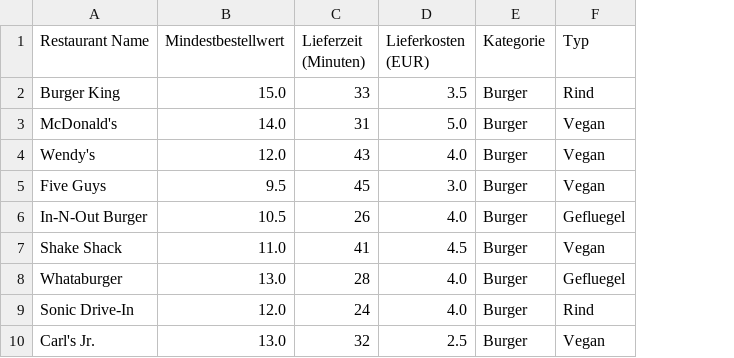
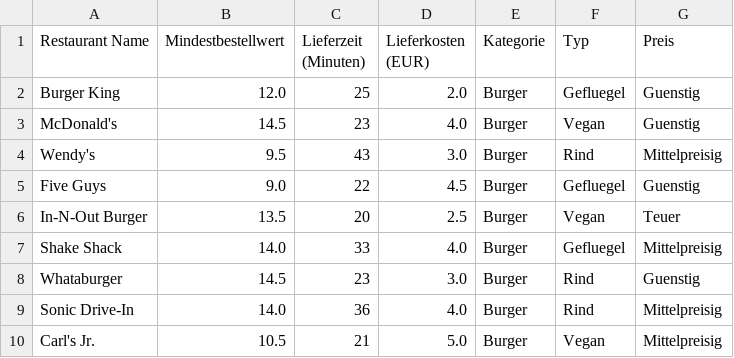
Before and after one commit to RamsesTuerk/Lieferservice, a CSV file: Datenbanken/burger_restaurants.csv, drawn as a sheet; only a part is shown; the diff covers the shown part only; the diff names each change by its address in the sheet, - before the commit and + after, or states it on an @@ line.

```diff
--- a/Datenbanken/burger_restaurants.csv
+++ b/Datenbanken/burger_restaurants.csv
+column G (Preis), rows 2-10: Guenstig | Guenstig | Mittelpreisig | Guenstig | Teuer | Mittelpreisig | Guenstig | Mittelpreisig | Mittelpreisig
-B2 (Mindestbestellwert): 15.0
+B2 (Mindestbestellwert): 12.0
-C2 (Lieferzeit (Minuten)): 33
+C2 (Lieferzeit (Minuten)): 25
-D2 (Lieferkosten (EUR)): 3.5
+D2 (Lieferkosten (EUR)): 2.0
-F2 (Typ): Rind
+F2 (Typ): Gefluegel
-B3 (Mindestbestellwert): 14.0
+B3 (Mindestbestellwert): 14.5
-C3 (Lieferzeit (Minuten)): 31
+C3 (Lieferzeit (Minuten)): 23
-D3 (Lieferkosten (EUR)): 5.0
+D3 (Lieferkosten (EUR)): 4.0
-B4 (Mindestbestellwert): 12.0
+B4 (Mindestbestellwert): 9.5
-D4 (Lieferkosten (EUR)): 4.0
+D4 (Lieferkosten (EUR)): 3.0
-F4 (Typ): Vegan
+F4 (Typ): Rind
-B5 (Mindestbestellwert): 9.5
+B5 (Mindestbestellwert): 9.0
-C5 (Lieferzeit (Minuten)): 45
+C5 (Lieferzeit (Minuten)): 22
-D5 (Lieferkosten (EUR)): 3.0
+D5 (Lieferkosten (EUR)): 4.5
-F5 (Typ): Vegan
+F5 (Typ): Gefluegel
-B6 (Mindestbestellwert): 10.5
+B6 (Mindestbestellwert): 13.5
-C6 (Lieferzeit (Minuten)): 26
+C6 (Lieferzeit (Minuten)): 20
-D6 (Lieferkosten (EUR)): 4.0
+D6 (Lieferkosten (EUR)): 2.5
-F6 (Typ): Gefluegel
+F6 (Typ): Vegan
-B7 (Mindestbestellwert): 11.0
+B7 (Mindestbestellwert): 14.0
-C7 (Lieferzeit (Minuten)): 41
+C7 (Lieferzeit (Minuten)): 33
-D7 (Lieferkosten (EUR)): 4.5
+D7 (Lieferkosten (EUR)): 4.0
-F7 (Typ): Vegan
+F7 (Typ): Gefluegel
-B8 (Mindestbestellwert): 13.0
+B8 (Mindestbestellwert): 14.5
-C8 (Lieferzeit (Minuten)): 28
+C8 (Lieferzeit (Minuten)): 23
-D8 (Lieferkosten (EUR)): 4.0
+D8 (Lieferkosten (EUR)): 3.0
-F8 (Typ): Gefluegel
+F8 (Typ): Rind
-B9 (Mindestbestellwert): 12.0
+B9 (Mindestbestellwert): 14.0
-C9 (Lieferzeit (Minuten)): 24
+C9 (Lieferzeit (Minuten)): 36
-B10 (Mindestbestellwert): 13.0
+B10 (Mindestbestellwert): 10.5
-C10 (Lieferzeit (Minuten)): 32
+C10 (Lieferzeit (Minuten)): 21
-D10 (Lieferkosten (EUR)): 2.5
+D10 (Lieferkosten (EUR)): 5.0
```
Also changed, not shown: 107 edited cells elsewhere in this file, Datenbanken/pizza_restaurants.csv, Datenbanken/restaurants_all.csv, 9 other files.
